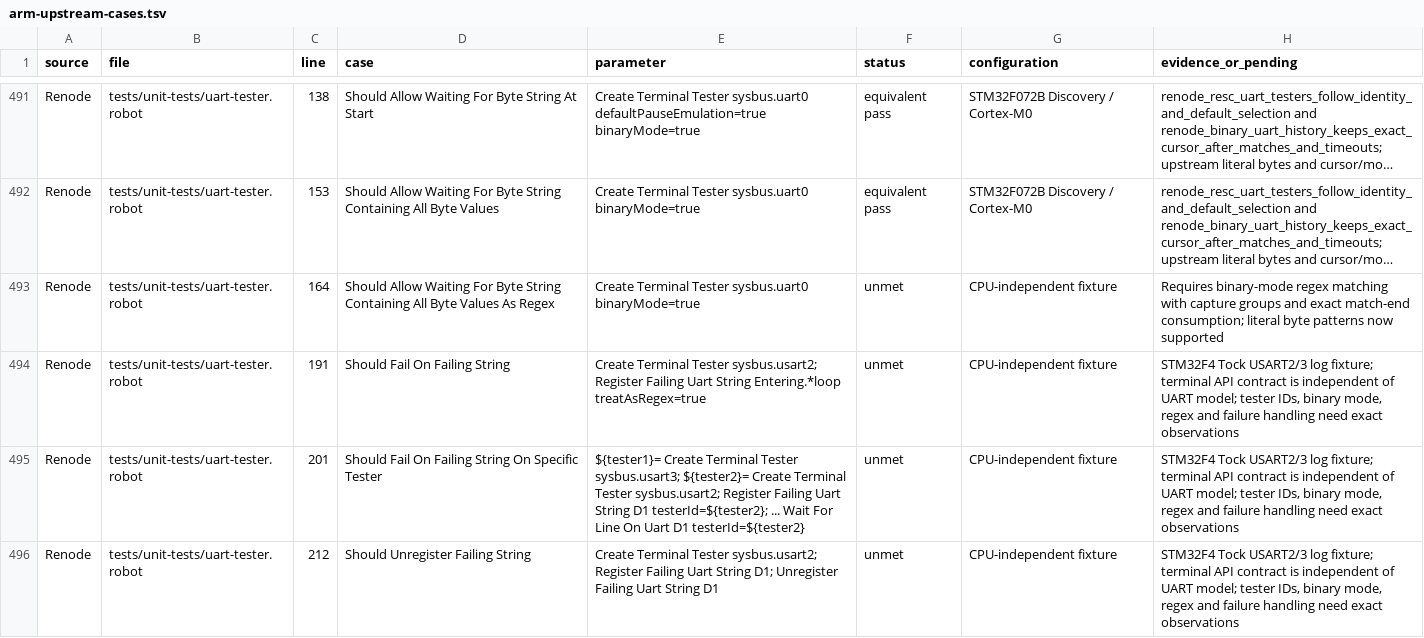
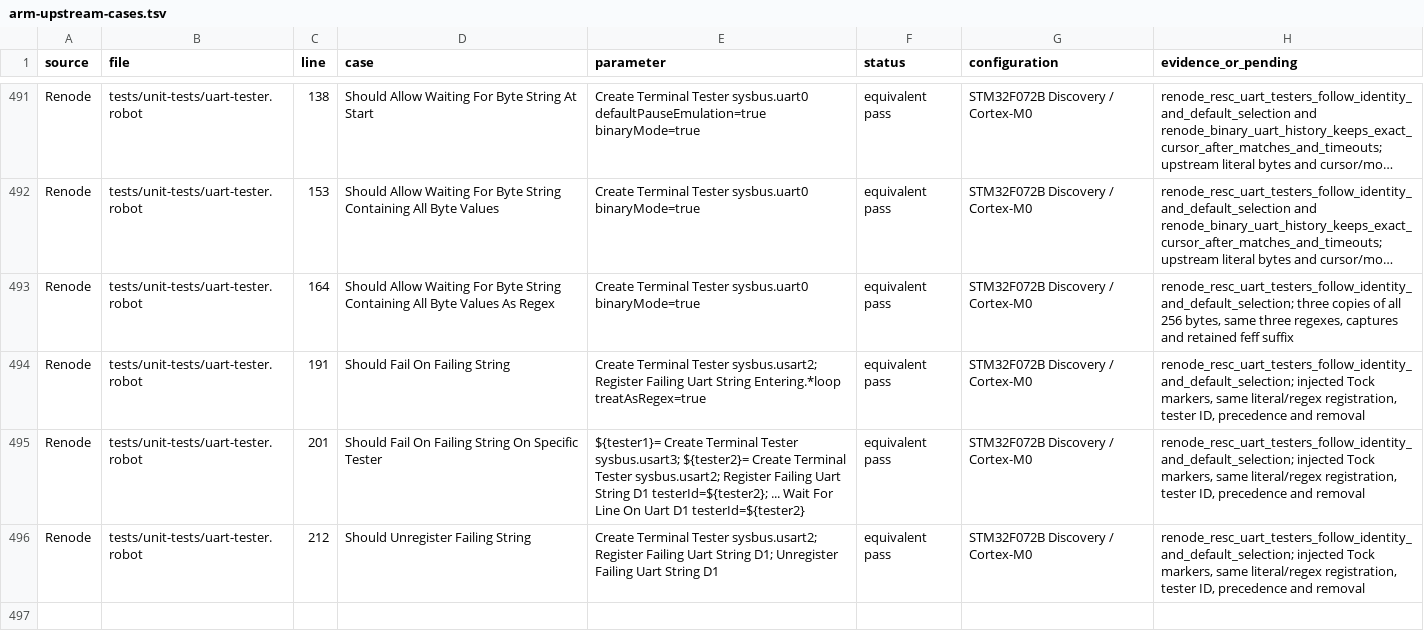
Before and after one commit to Koukyosyumei/penv, a TSV file: docs/arm-upstream-cases.tsv, drawn as a sheet; only a part is shown, gaps mark what is left out; long unchanged cells end in …; the diff names each change by its address in the sheet, - before the commit and + after, or states it on an @@ line.

Commit message:
Port UART tester regex captures and failing patterns

```diff
--- a/docs/arm-upstream-cases.tsv
+++ b/docs/arm-upstream-cases.tsv
-F493:F496 (status): unmet
+F493:F496 (status): equivalent pass
-G493:G496 (configuration): CPU-independent fixture
+G493:G496 (configuration): STM32F072B Discovery / Cortex-M0
-H493 (evidence_or_pending): Requires binary-mode regex matching with capture groups and exact match-end consumption; literal byte patterns now supported
+H493 (evidence_or_pending): renode_resc_uart_testers_follow_identity_and_default_selection; three copies of all 256 bytes, same three regexes, captures and retained feff suffix
-H494:H496 (evidence_or_pending): STM32F4 Tock USART2/3 log fixture; terminal API contract is independent of UART model; tester IDs, binary mode, regex and failure handling need exact observations
+H494:H496 (evidence_or_pending): renode_resc_uart_testers_follow_identity_and_default_selection; injected Tock markers, same literal/regex registration, tester ID, precedence and removal
```
Also changed, not shown: 8 other files.
